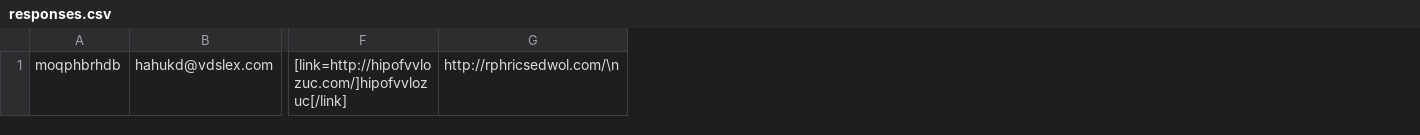
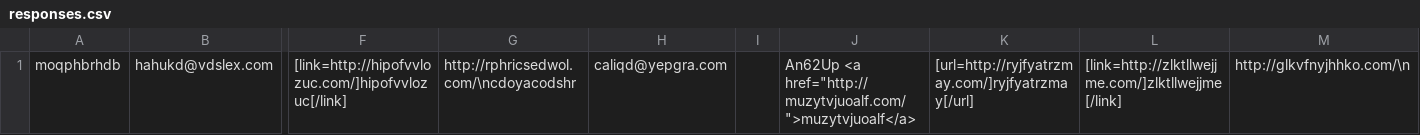
Before and after one commit to ShaastraWebops/frontend, a CSV file: projects/main/php/responses.csv, drawn as a sheet; only a part is shown, gaps mark what is left out; removed rows and columns are numbered as before the commit, all else as after; the diff names each change by its address in the sheet, - before the commit and + after, or states it on an @@ line.

```diff
--- a/projects/main/php/responses.csv
+++ b/projects/main/php/responses.csv
-column G, row 1: http://rphricsedwol.com/\n
+column G, row 1: http://rphricsedwol.com/\ncdoyacodshr
+column H, row 1: caliqd@yepgra.com
+column I, empty
+column J, row 1: An62Up <a href="http://muzytvjuoalf.com/">muzytvjuoalf</a>
+column K, row 1: [url=http://ryjfyatrzmay.com/]ryjfyatrzmay[/url]
+column L, row 1: [link=http://zlktllwejjme.com/]zlktllwejjme[/link]
+column M, row 1: http://glkvfnyjhhko.com/\n
```
Also changed, not shown: 26 other files.
